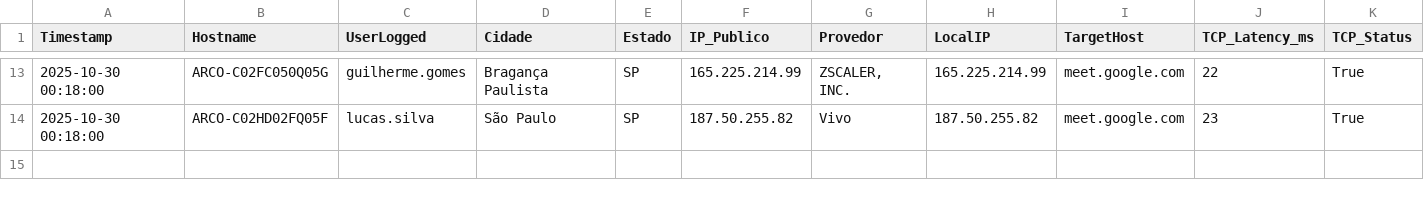
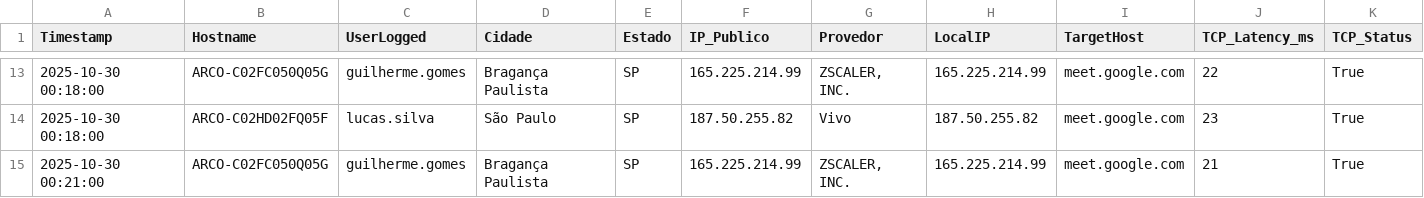
Before and after one commit to lucasldantas/web_monitor, a CSV file: log_meet_monitoring_MacOS_30-10-25.csv, drawn as a sheet; only a part is shown, gaps mark what is left out; rows hold the shown columns only; the diff names each change by its address in the sheet, - before the commit and + after, or states it on an @@ line.

Commit message:
Monitoramento 2025-10-30 00:21:00 (macOS): Atualização automática do log de desempenho.

```diff
--- a/log_meet_monitoring_MacOS_30-10-25.csv
+++ b/log_meet_monitoring_MacOS_30-10-25.csv
+row 15: 2025-10-30 00:21:00 | ARCO-C02FC050Q05G | guilherme.gomes | Bragança Paulista | SP | 165.225.214.99 | ZSCALER, INC. | 165.225.214.99 | meet.google.com | 21 | True
```
